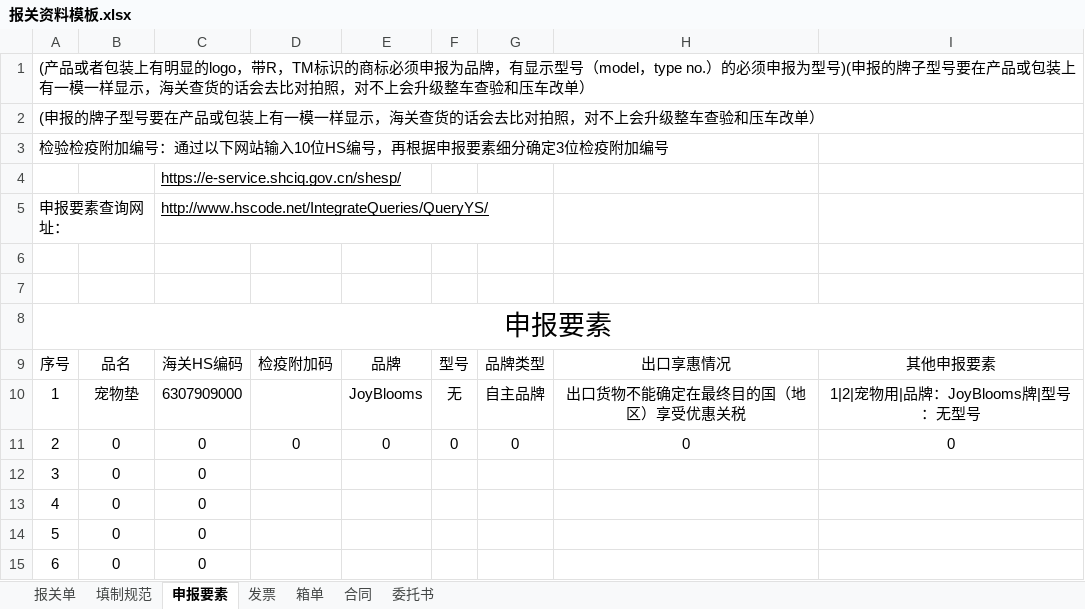
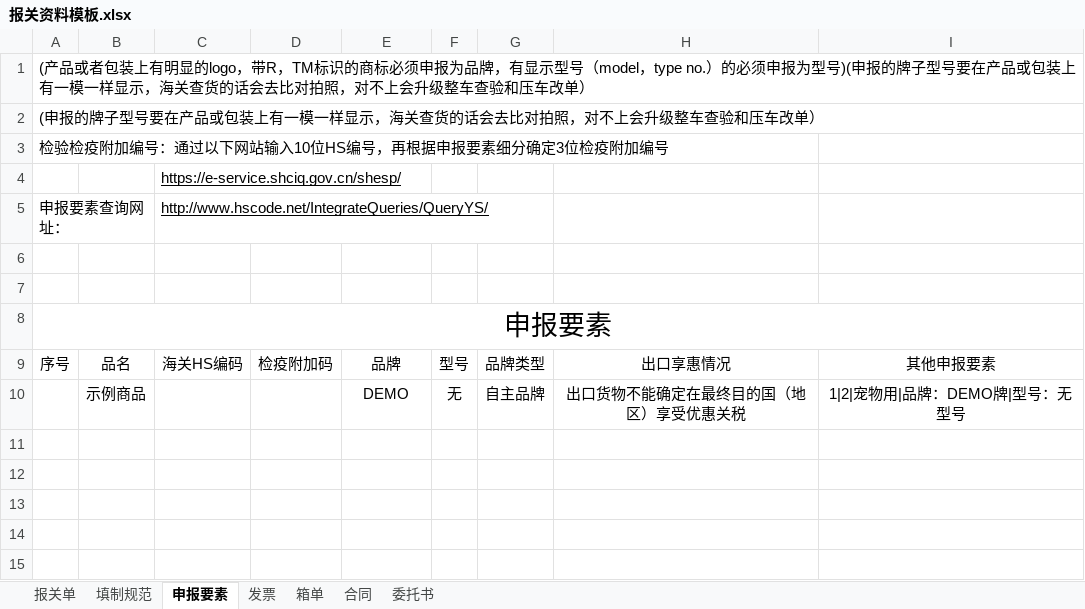
Before and after one commit to huangyuehui1998-dev/fba-smart-tool, an Excel workbook: backend/templates/customs/报关资料模板.xlsx, sheet 申报要素, drawn as a sheet; values as stored, in another font and other column widths than the file's, no borders; removed rows and columns are numbered as before the commit, all else as after; the diff names each change by its address in the sheet, - before the commit and + after, or states it on an @@ line.

```diff
--- a/backend/templates/customs/报关资料模板.xlsx (sheet 申报要素)
+++ b/backend/templates/customs/报关资料模板.xlsx (sheet 申报要素)
-row 10: 1 | 宠物垫 | 6307909000 |  | JoyBlooms | 无 | 自主品牌 | 出口货物不能确定在最终目的国（地区）享受优惠关税 | 1|2|宠物用|品牌：JoyBlooms牌|型号：无型号
-row 11: 2 | 0 | 0 | 0 | 0 | 0 | 0 | 0 | 0
-row 12: 3 | 0 | 0
-row 13: 4 | 0 | 0
-row 14: 5 | 0 | 0
-row 15: 6 | 0 | 0
+row 10:  | 示例商品 |  |  | DEMO | 无 | 自主品牌 | 出口货物不能确定在最终目的国（地区）享受优惠关税 | 1|2|宠物用|品牌：DEMO牌|型号：无型号
```
Also changed, not shown: sheet 合同, sheet 发票, sheet 报关单, sheet 箱单, sheet 委托书, backend/templates/forwarders/deshu_t3.xlsx, backend/templates/发货录入样表.xlsx, 15 other files.
